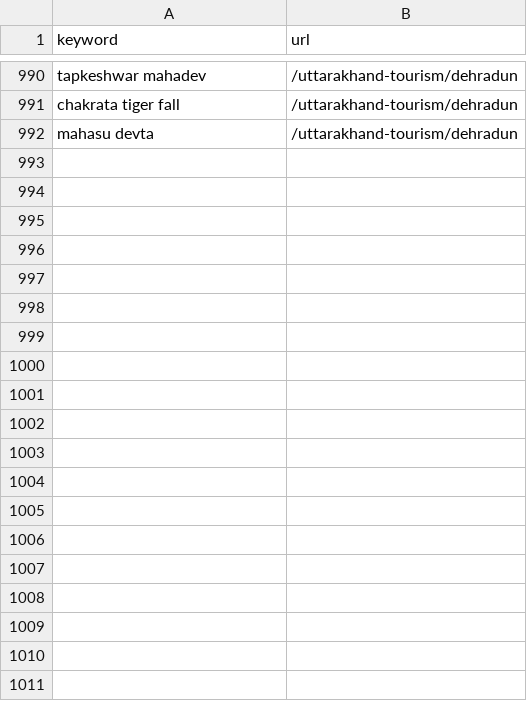
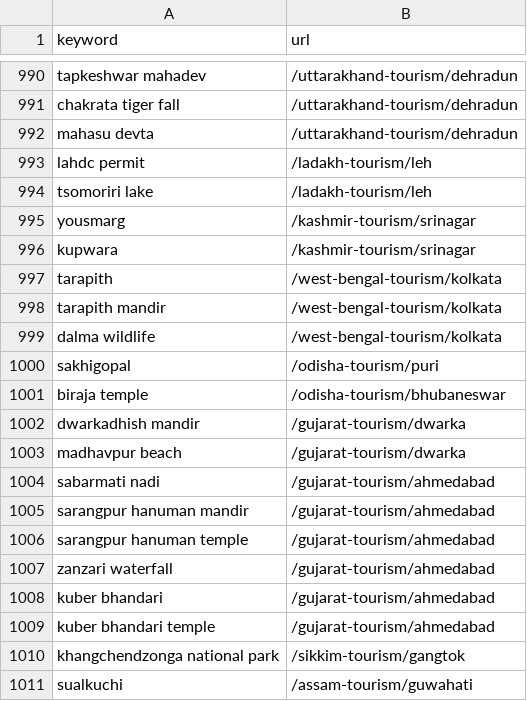
Before and after one commit to viakashmir/leadsite, a CSV file: docs/keyword-research/url-overrides.csv, drawn as a sheet; only a part is shown, gaps mark what is left out; the diff covers the shown part only; the diff names each change by its address in the sheet, - before the commit and + after, or states it on an @@ line.

```diff
--- a/docs/keyword-research/url-overrides.csv
+++ b/docs/keyword-research/url-overrides.csv
+row 993: lahdc permit | /ladakh-tourism/leh
+row 994: tsomoriri lake | /ladakh-tourism/leh
+row 995: yousmarg | /kashmir-tourism/srinagar
+row 996: kupwara | /kashmir-tourism/srinagar
+row 997: tarapith | /west-bengal-tourism/kolkata
+row 998: tarapith mandir | /west-bengal-tourism/kolkata
+row 999: dalma wildlife | /west-bengal-tourism/kolkata
+row 1000: sakhigopal | /odisha-tourism/puri
+row 1001: biraja temple | /odisha-tourism/bhubaneswar
+row 1002: dwarkadhish mandir | /gujarat-tourism/dwarka
+row 1003: madhavpur beach | /gujarat-tourism/dwarka
+row 1004: sabarmati nadi | /gujarat-tourism/ahmedabad
+row 1005: sarangpur hanuman mandir | /gujarat-tourism/ahmedabad
+row 1006: sarangpur hanuman temple | /gujarat-tourism/ahmedabad
+row 1007: zanzari waterfall | /gujarat-tourism/ahmedabad
+row 1008: kuber bhandari | /gujarat-tourism/ahmedabad
+row 1009: kuber bhandari temple | /gujarat-tourism/ahmedabad
+row 1010: khangchendzonga national park | /sikkim-tourism/gangtok
+row 1011: sualkuchi | /assam-tourism/guwahati
```
Also changed, not shown: 28 added rows elsewhere in this file, docs/keyword-research/exclusions.csv, 2 other files.
